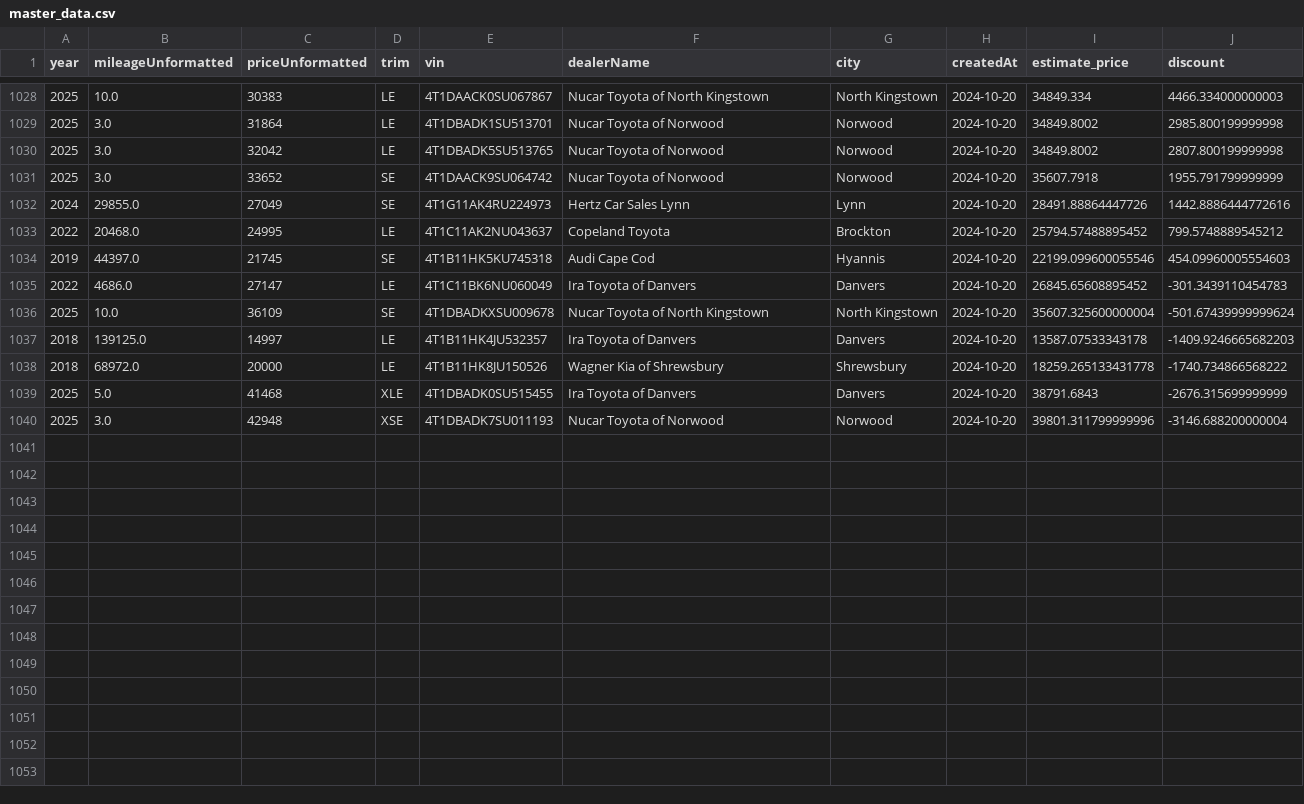
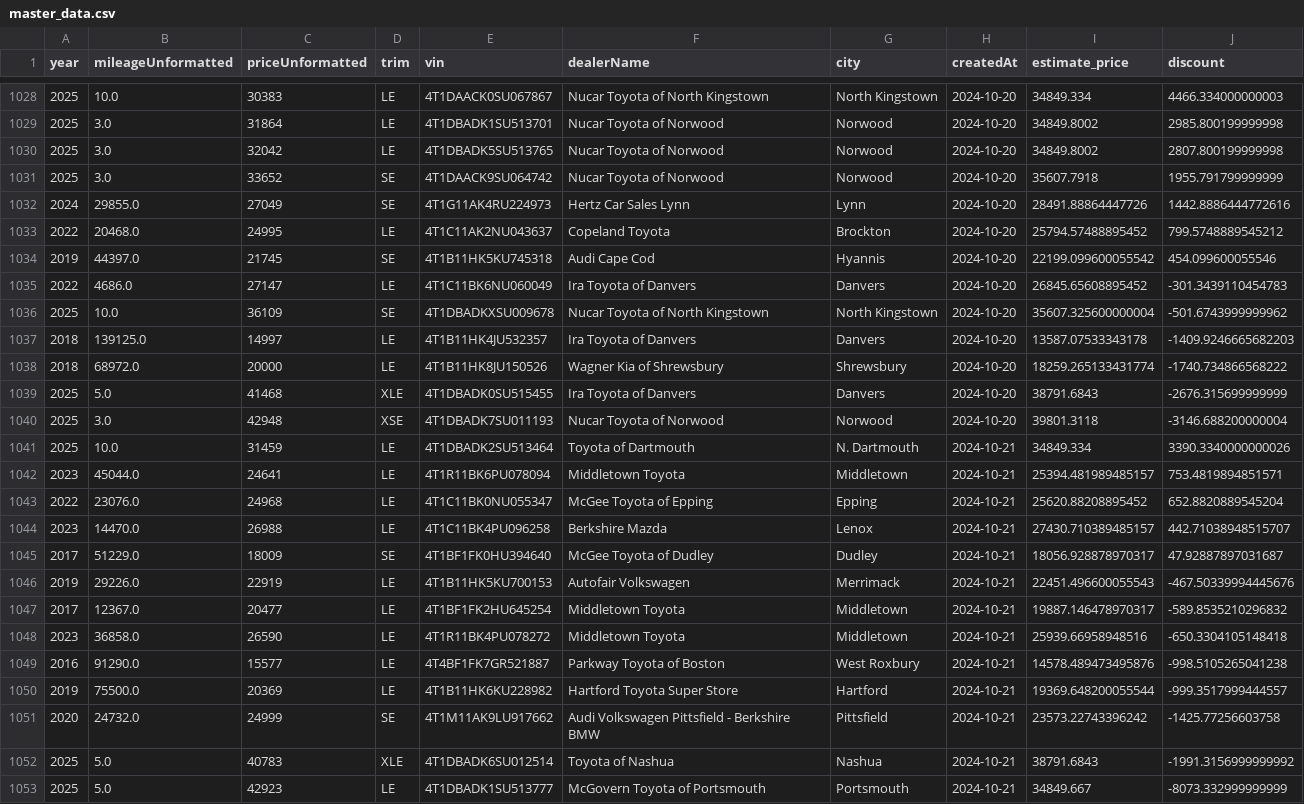
Before and after one commit to MMel099/UsedCarPricer, a CSV file: data/master_data.csv, drawn as a sheet; only a part is shown, gaps mark what is left out.

Commit message:
Automatic daily car data

```diff
--- a/data/master_data.csv
+++ b/data/master_data.csv
@@ -1033,8 +1033,21 @@ year,mileageUnformatted,priceUnformatted,trim,vin,dealerName,city,createdAt,esti
 2022,20468.0,24995,LE,4T1C11AK2NU043637,Copeland Toyota,Brockton,2024-10-20,25794.57488895452,799.5748889545212
-2019,44397.0,21745,SE,4T1B11HK5KU745318,Audi Cape Cod,Hyannis,2024-10-20,22199.099600055546,454.09960005554603
+2019,44397.0,21745,SE,4T1B11HK5KU745318,Audi Cape Cod,Hyannis,2024-10-20,22199.099600055542,454.099600055546
 2022,4686.0,27147,LE,4T1C11BK6NU060049,Ira Toyota of Danvers,Danvers,2024-10-20,26845.65608895452,-301.3439110454783
-2025,10.0,36109,SE,4T1DBADKXSU009678,Nucar Toyota of North Kingstown,North Kingstown,2024-10-20,35607.325600000004,-501.67439999999624
+2025,10.0,36109,SE,4T1DBADKXSU009678,Nucar Toyota of North Kingstown,North Kingstown,2024-10-20,35607.325600000004,-501.6743999999962
 2018,139125.0,14997,LE,4T1B11HK4JU532357,Ira Toyota of Danvers,Danvers,2024-10-20,13587.07533343178,-1409.9246665682203
-2018,68972.0,20000,LE,4T1B11HK8JU150526,Wagner Kia of Shrewsbury,Shrewsbury,2024-10-20,18259.265133431778,-1740.734866568222
+2018,68972.0,20000,LE,4T1B11HK8JU150526,Wagner Kia of Shrewsbury,Shrewsbury,2024-10-20,18259.265133431774,-1740.734866568222
 2025,5.0,41468,XLE,4T1DBADK0SU515455,Ira Toyota of Danvers,Danvers,2024-10-20,38791.6843,-2676.315699999999
-2025,3.0,42948,XSE,4T1DBADK7SU011193,Nucar Toyota of Norwood,Norwood,2024-10-20,39801.311799999996,-3146.688200000004
+2025,3.0,42948,XSE,4T1DBADK7SU011193,Nucar Toyota of Norwood,Norwood,2024-10-20,39801.3118,-3146.688200000004
+2025,10.0,31459,LE,4T1DBADK2SU513464,Toyota of Dartmouth,N. Dartmouth,2024-10-21,34849.334,3390.3340000000026
+2023,45044.0,24641,LE,4T1R11BK6PU078094,Middletown Toyota,Middletown,2024-10-21,25394.481989485157,753.4819894851571
+2022,23076.0,24968,LE,4T1C11BK0NU055347,McGee Toyota of Epping,Epping,2024-10-21,25620.88208895452,652.8820889545204
+2023,14470.0,26988,LE,4T1C11BK4PU096258,Berkshire Mazda,Lenox,2024-10-21,27430.710389485157,442.71038948515707
+2017,51229.0,18009,SE,4T1BF1FK0HU394640,McGee Toyota of Dudley,Dudley,2024-10-21,18056.928878970317,47.92887897031687
+2019,29226.0,22919,LE,4T1B11HK5KU700153,Autofair Volkswagen,Merrimack,2024-10-21,22451.496600055543,-467.50339994445676
+2017,12367.0,20477,LE,4T1BF1FK2HU645254,Middletown Toyota,Middletown,2024-10-21,19887.146478970317,-589.8535210296832
+2023,36858.0,26590,LE,4T1R11BK4PU078272,Middletown Toyota,Middletown,2024-10-21,25939.66958948516,-650.3304105148418
+2016,91290.0,15577,LE,4T4BF1FK7GR521887,Parkway Toyota of Boston,West Roxbury,2024-10-21,14578.489473495876,-998.5105265041238
+2019,75500.0,20369,LE,4T1B11HK6KU228982,Hartford Toyota Super Store,Hartford,2024-10-21,19369.648200055544,-999.3517999444557
+2020,24732.0,24999,SE,4T1M11AK9LU917662,Audi Volkswagen Pittsfield - Berkshire BMW,Pittsfield,2024-10-21,23573.22743396242,-1425.77256603758
+2025,5.0,40783,XLE,4T1DBADK6SU012514,Toyota of Nashua,Nashua,2024-10-21,38791.6843,-1991.3156999999992
+2025,5.0,42923,LE,4T1DBADK1SU513777,McGovern Toyota of Portsmouth,Portsmouth,2024-10-21,34849.667,-8073.332999999999
```
Also changed, not shown: data/daily_stats.csv, data/newest_data.csv, 3 other files.
